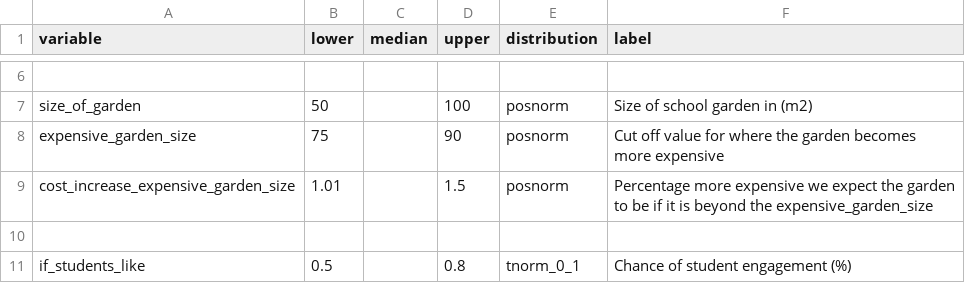
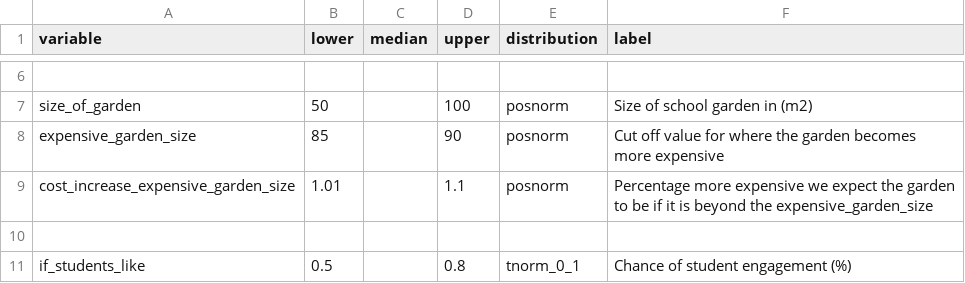
Before and after one commit to CWWhitney/nifam_codas_school_garden, a CSV file: inputs_school_garden.csv, drawn as a sheet; only a part is shown, gaps mark what is left out; the diff names each change by its address in the sheet, - before the commit and + after, or states it on an @@ line.

Commit message:
update size cut off and value

```diff
--- a/inputs_school_garden.csv
+++ b/inputs_school_garden.csv
-B8 (lower): 75
+B8 (lower): 85
-D9 (upper): 1.5
+D9 (upper): 1.1
```
